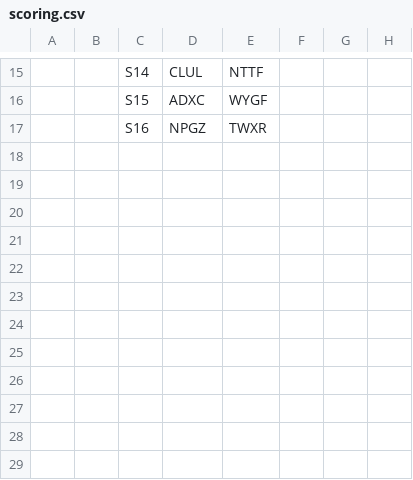
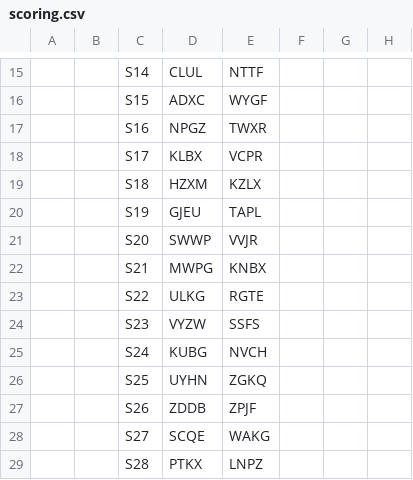
Before and after one commit to SnazzyGaz/creative-director, a CSV file: examples/blind-test/scoring.csv, drawn as a sheet; only a part is shown, gaps mark what is left out; the diff names each change by its address in the sheet, - before the commit and + after, or states it on an @@ line.

Commit message:
Blind test batch 2: 12 new briefs (B9-B20), one sheet each (S17-S28); second key hash; score.py takes several keys and scores each pair as one judgement

```diff
--- a/examples/blind-test/scoring.csv
+++ b/examples/blind-test/scoring.csv
+row 18:  |  | S17 | KLBX | VCPR
+row 19:  |  | S18 | HZXM | KZLX
+row 20:  |  | S19 | GJEU | TAPL
+row 21:  |  | S20 | SWWP | VVJR
+row 22:  |  | S21 | MWPG | KNBX
+row 23:  |  | S22 | ULKG | RGTE
+row 24:  |  | S23 | VYZW | SSFS
+row 25:  |  | S24 | KUBG | NVCH
+row 26:  |  | S25 | UYHN | ZGKQ
+row 27:  |  | S26 | ZDDB | ZPJF
+row 28:  |  | S27 | SCQE | WAKG
+row 29:  |  | S28 | PTKX | LNPZ
```
Also changed, not shown: 7 other files.
